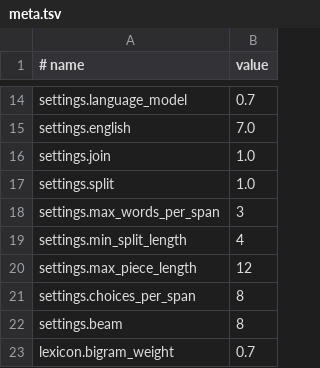
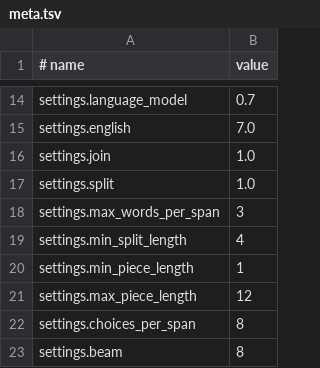
Before and after one commit to pheasaKhmer/khmer-keyboard, a TSV file: data/sample/meta.tsv, drawn as a sheet; only a part is shown, gaps mark what is left out; the shorter side is filled out with more unchanged rows; the diff names each change by its address in the sheet, - before the commit and + after, or states it on an @@ line.

```diff
--- a/data/sample/meta.tsv
+++ b/data/sample/meta.tsv
+row 20: settings.min_piece_length | 1
```
Also changed, not shown: data/sample/forms.tsv, 10 other files.
